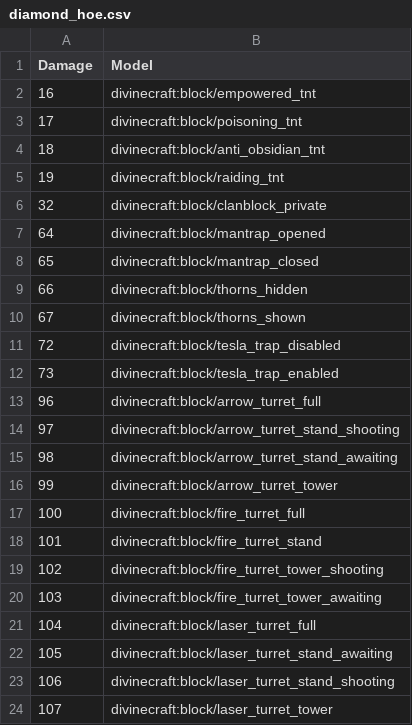
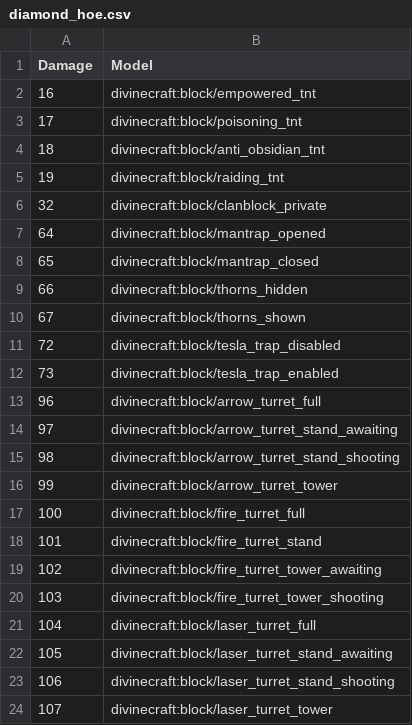
Before and after one commit to divine-craft/anarchy-resourcepack, a CSV file: mappings/diamond_hoe.csv, drawn as a sheet.

Commit message:
fix: correctly reorder `awaiting` and `shooting` mappings

```diff
--- a/mappings/diamond_hoe.csv
+++ b/mappings/diamond_hoe.csv
@@ -13,4 +13,4 @@ Damage,Model
 96,divinecraft:block/arrow_turret_full
-97,divinecraft:block/arrow_turret_stand_shooting
-98,divinecraft:block/arrow_turret_stand_awaiting
+97,divinecraft:block/arrow_turret_stand_awaiting
+98,divinecraft:block/arrow_turret_stand_shooting
 99,divinecraft:block/arrow_turret_tower
@@ -18,4 +18,4 @@ Damage,Model
 101,divinecraft:block/fire_turret_stand
-102,divinecraft:block/fire_turret_tower_shooting
-103,divinecraft:block/fire_turret_tower_awaiting
+102,divinecraft:block/fire_turret_tower_awaiting
+103,divinecraft:block/fire_turret_tower_shooting
 104,divinecraft:block/laser_turret_full
```
